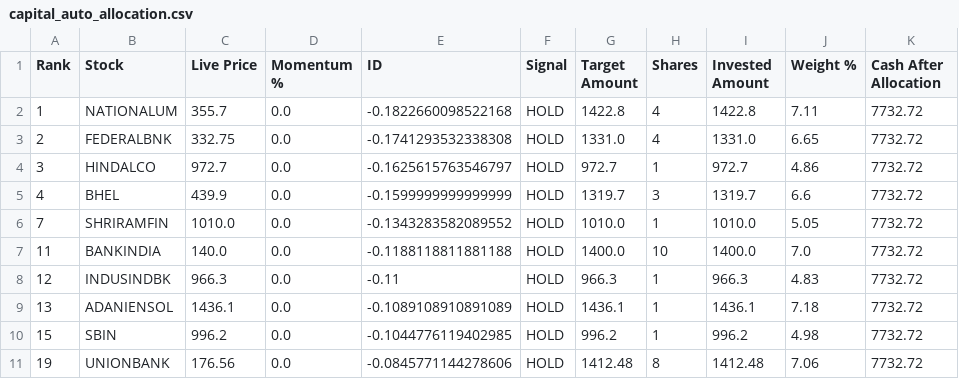
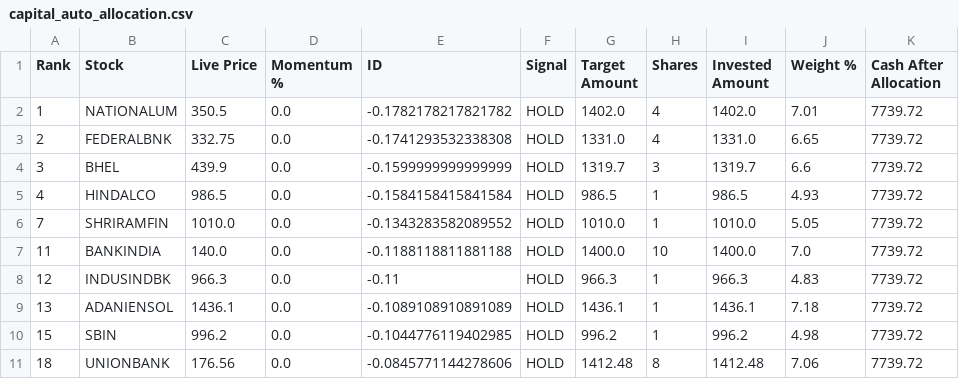
Before and after one commit to balasankar041-lang/moment, a CSV file: capital_auto_allocation.csv, drawn as a sheet.

```diff
--- a/capital_auto_allocation.csv
+++ b/capital_auto_allocation.csv
@@ -1,11 +1,11 @@
 Rank,Stock,Live Price,Momentum %,ID,Signal,Target Amount,Shares,Invested Amount,Weight %,Cash After Allocation
-1,NATIONALUM,355.7,0.0,-0.1822660098522168,HOLD,1422.8,4,1422.8,7.11,7732.72
-2,FEDERALBNK,332.75,0.0,-0.1741293532338308,HOLD,1331.0,4,1331.0,6.65,7732.72
-3,HINDALCO,972.7,0.0,-0.1625615763546797,HOLD,972.7,1,972.7,4.86,7732.72
-4,BHEL,439.9,0.0,-0.1599999999999999,HOLD,1319.7,3,1319.7,6.6,7732.72
-7,SHRIRAMFIN,1010.0,0.0,-0.1343283582089552,HOLD,1010.0,1,1010.0,5.05,7732.72
-11,BANKINDIA,140.0,0.0,-0.1188118811881188,HOLD,1400.0,10,1400.0,7.0,7732.72
-12,INDUSINDBK,966.3,0.0,-0.11,HOLD,966.3,1,966.3,4.83,7732.72
-13,ADANIENSOL,1436.1,0.0,-0.1089108910891089,HOLD,1436.1,1,1436.1,7.18,7732.72
-15,SBIN,996.2,0.0,-0.1044776119402985,HOLD,996.2,1,996.2,4.98,7732.72
-19,UNIONBANK,176.56,0.0,-0.0845771144278606,HOLD,1412.48,8,1412.48,7.06,7732.72
+1,NATIONALUM,350.5,0.0,-0.1782178217821782,HOLD,1402.0,4,1402.0,7.01,7739.72
+2,FEDERALBNK,332.75,0.0,-0.1741293532338308,HOLD,1331.0,4,1331.0,6.65,7739.72
+3,BHEL,439.9,0.0,-0.1599999999999999,HOLD,1319.7,3,1319.7,6.6,7739.72
+4,HINDALCO,986.5,0.0,-0.1584158415841584,HOLD,986.5,1,986.5,4.93,7739.72
+7,SHRIRAMFIN,1010.0,0.0,-0.1343283582089552,HOLD,1010.0,1,1010.0,5.05,7739.72
+11,BANKINDIA,140.0,0.0,-0.1188118811881188,HOLD,1400.0,10,1400.0,7.0,7739.72
+12,INDUSINDBK,966.3,0.0,-0.11,HOLD,966.3,1,966.3,4.83,7739.72
+13,ADANIENSOL,1436.1,0.0,-0.1089108910891089,HOLD,1436.1,1,1436.1,7.18,7739.72
+15,SBIN,996.2,0.0,-0.1044776119402985,HOLD,996.2,1,996.2,4.98,7739.72
+18,UNIONBANK,176.56,0.0,-0.0845771144278606,HOLD,1412.48,8,1412.48,7.06,7739.72
```
